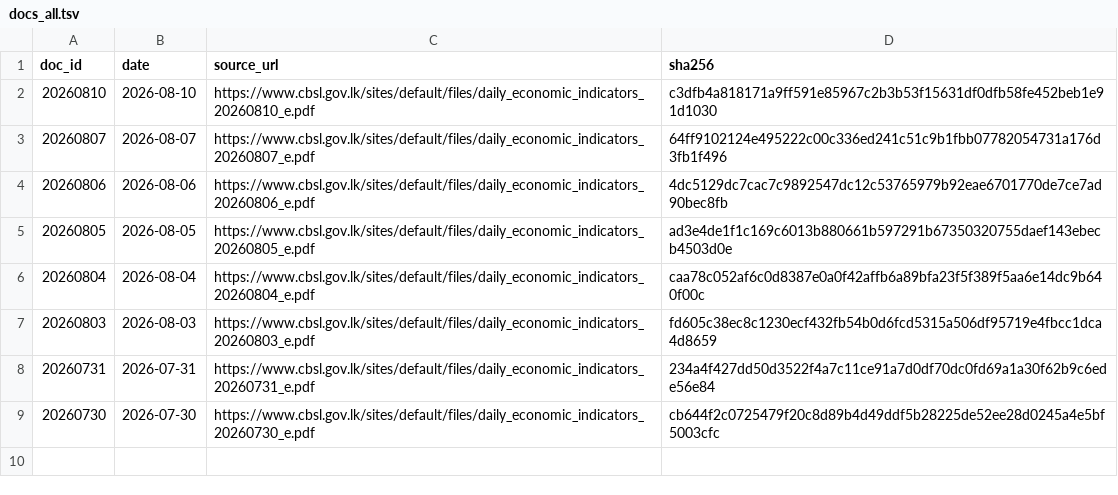
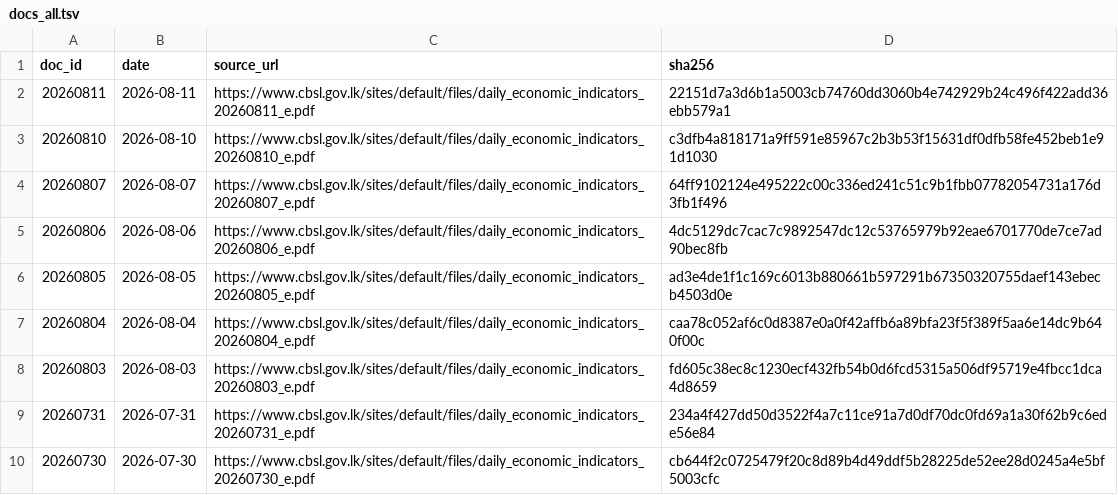
Before and after one commit to zr101/srilanka-data, a TSV file: data/cbsl_daily/docs_all.tsv, drawn as a sheet; the diff names each change by its address in the sheet, - before the commit and + after, or states it on an @@ line.

```diff
--- a/data/cbsl_daily/docs_all.tsv
+++ b/data/cbsl_daily/docs_all.tsv
+row 2: 20260811 | 2026-08-11 | https://www.cbsl.gov.lk/sites/default/files/daily_economic_indicators_20260811_e.pdf | 22151d7a3d6b1a5003cb74760dd3060b4e742929b24c496f422add36ebb579a1
```
Also changed, not shown: data/cbsl_daily/docs_last100.tsv, 5 other files.
